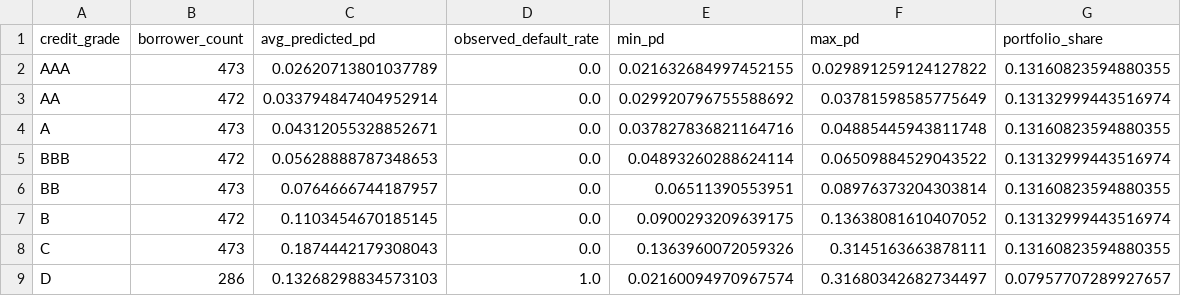
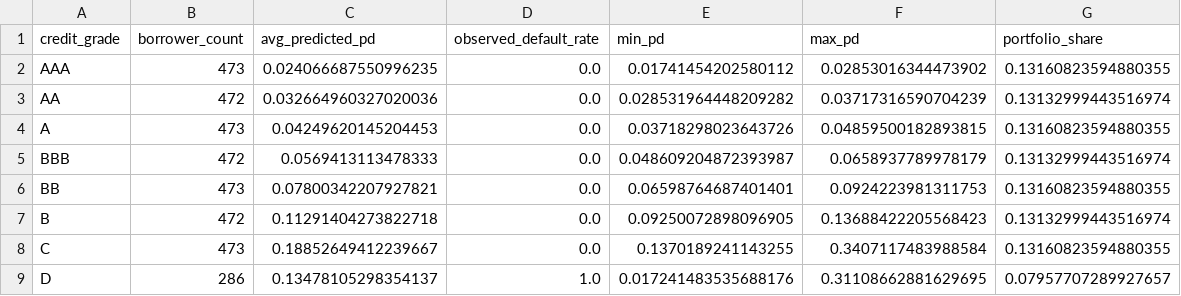
Before and after one commit to heyitzrizki/Credit-Rating-System, a CSV file: artifacts/credit_grade_summary.csv, drawn as a sheet.

```diff
--- a/artifacts/credit_grade_summary.csv
+++ b/artifacts/credit_grade_summary.csv
@@ -1,9 +1,9 @@
 credit_grade,borrower_count,avg_predicted_pd,observed_default_rate,min_pd,max_pd,portfolio_share
-AAA,473,0.02620713801037789,0.0,0.021632684997452155,0.029891259124127822,0.13160823594880355
-AA,472,0.033794847404952914,0.0,0.029920796755588692,0.03781598585775649,0.13132999443516974
-A,473,0.04312055328852671,0.0,0.037827836821164716,0.04885445943811748,0.13160823594880355
-BBB,472,0.05628888787348653,0.0,0.04893260288624114,0.06509884529043522,0.13132999443516974
-BB,473,0.0764666744187957,0.0,0.06511390553951,0.08976373204303814,0.13160823594880355
-B,472,0.1103454670185145,0.0,0.0900293209639175,0.13638081610407052,0.13132999443516974
-C,473,0.1874442179308043,0.0,0.1363960072059326,0.3145163663878111,0.13160823594880355
-D,286,0.13268298834573103,1.0,0.02160094970967574,0.31680342682734497,0.07957707289927657
+AAA,473,0.024066687550996235,0.0,0.01741454202580112,0.02853016344473902,0.13160823594880355
+AA,472,0.032664960327020036,0.0,0.028531964448209282,0.03717316590704239,0.13132999443516974
+A,473,0.04249620145204453,0.0,0.03718298023643726,0.04859500182893815,0.13160823594880355
+BBB,472,0.0569413113478333,0.0,0.048609204872393987,0.0658937789978179,0.13132999443516974
+BB,473,0.07800342207927821,0.0,0.06598764687401401,0.0924223981311753,0.13160823594880355
+B,472,0.11291404273822718,0.0,0.09250072898096905,0.13688422205568423,0.13132999443516974
+C,473,0.18852649412239667,0.0,0.1370189241143255,0.3407117483988584,0.13160823594880355
+D,286,0.13478105298354137,1.0,0.017241483535688176,0.31108662881629695,0.07957707289927657
```
Also changed, not shown: artifacts/decision_grade_summary.csv, artifacts/risk_table_test_set.csv, 19 other files.
